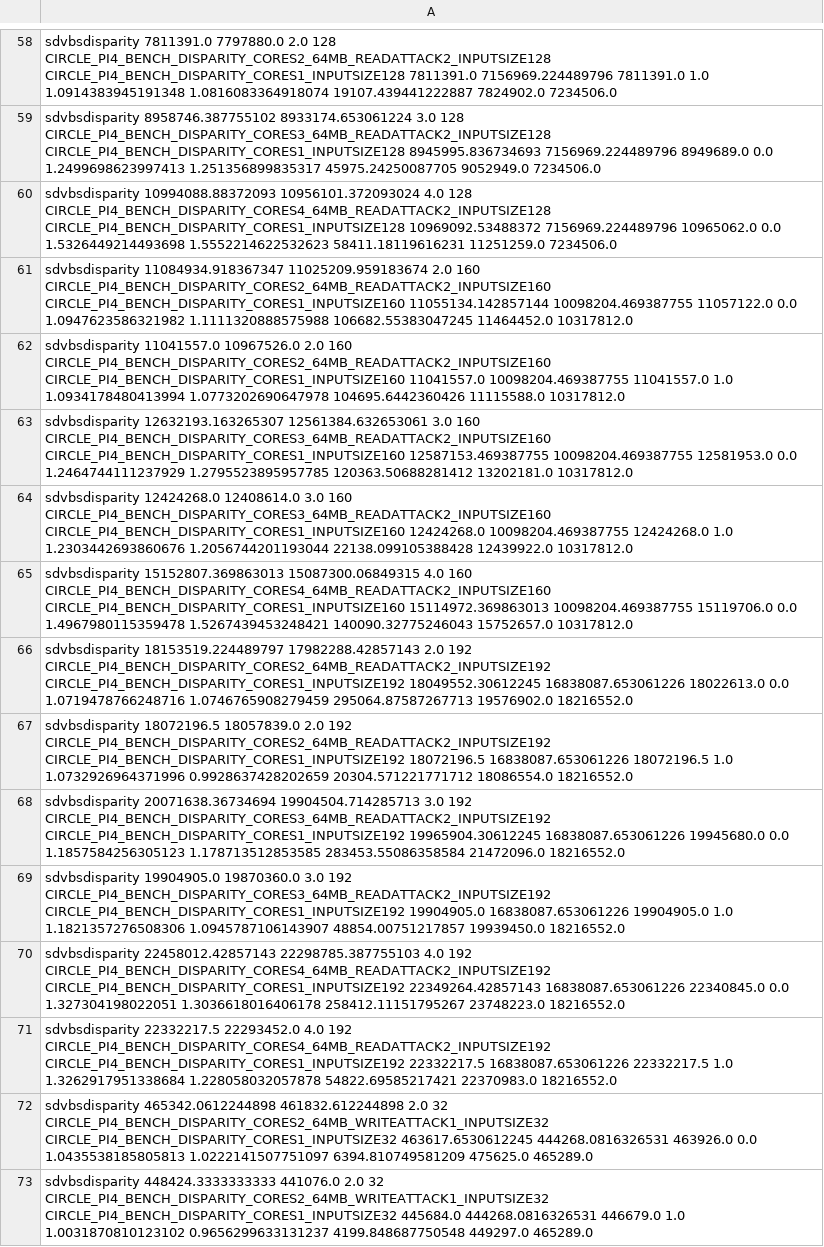
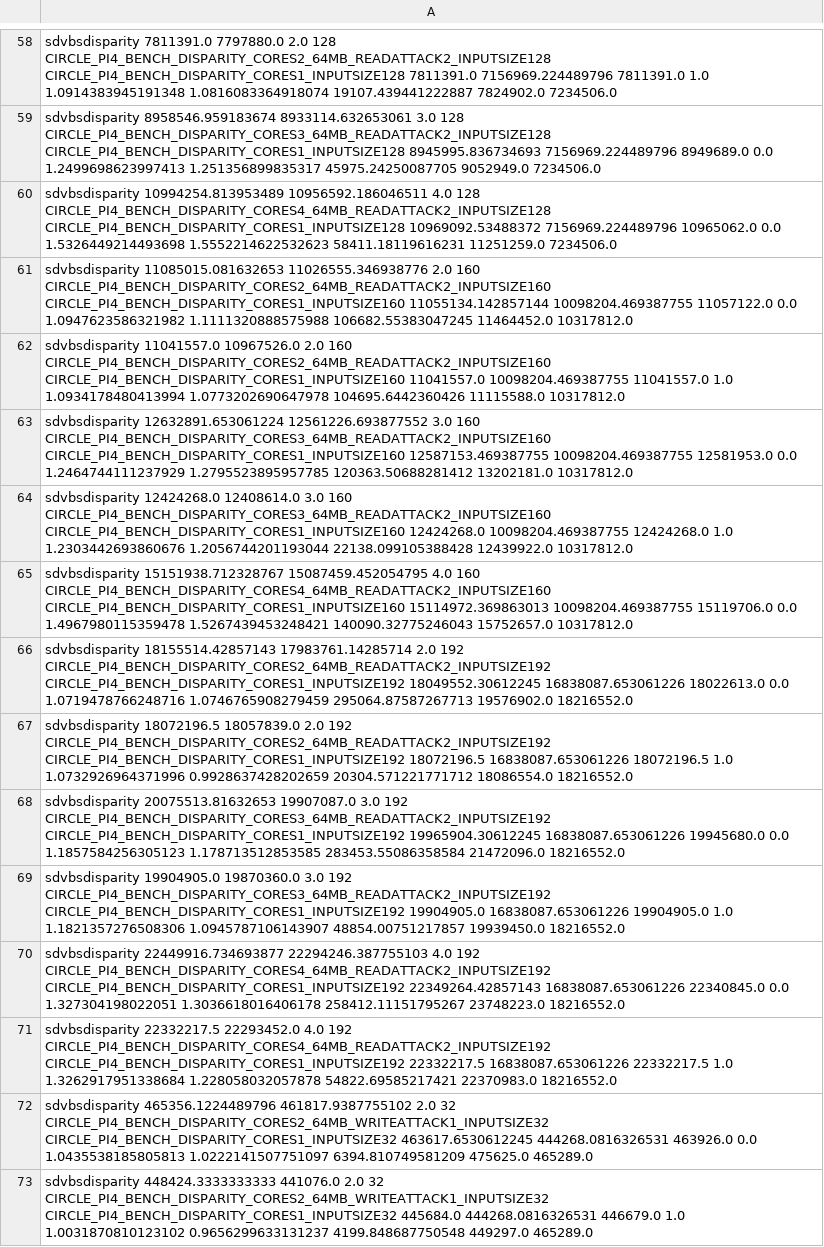
Before and after one commit to cassebas/run-co-runners, a CSV file: experiment/slowdown-factors-sdvbsdisparity-pi4.csv, drawn as a sheet; only a part is shown, gaps mark what is left out; the diff covers the shown part only; the diff names each change by its address in the sheet, - before the commit and + after, or states it on an @@ line.

```diff
--- a/experiment/slowdown-factors-sdvbsdisparity-pi4.csv
+++ b/experiment/slowdown-factors-sdvbsdisparity-pi4.csv
-A59: sdvbsdisparity 8958746.387755102 8933174.653061224 3.0 128…
+A59: sdvbsdisparity 8958546.959183674 8933114.632653061 3.0 128…
-A60: sdvbsdisparity 10994088.88372093 10956101.372093024 4.0 128…
+A60: sdvbsdisparity 10994254.813953489 10956592.186046511 4.0 128…
-A61: sdvbsdisparity 11084934.918367347 11025209.959183674 2.0 160…
+A61: sdvbsdisparity 11085015.081632653 11026555.346938776 2.0 160…
-A63: sdvbsdisparity 12632193.163265307 12561384.632653061 3.0 160…
+A63: sdvbsdisparity 12632891.653061224 12561226.693877552 3.0 160…
-A65: sdvbsdisparity 15152807.369863013 15087300.06849315 4.0 160…
+A65: sdvbsdisparity 15151938.712328767 15087459.452054795 4.0 160…
-A66: sdvbsdisparity 18153519.224489797 17982288.42857143 2.0 192…
+A66: sdvbsdisparity 18155514.42857143 17983761.14285714 2.0 192…
-A68: sdvbsdisparity 20071638.36734694 19904504.714285713 3.0 192…
+A68: sdvbsdisparity 20075513.81632653 19907087.0 3.0 192…
-A70: sdvbsdisparity 22458012.42857143 22298785.387755103 4.0 192…
+A70: sdvbsdisparity 22449916.734693877 22294246.387755103 4.0 192…
-A72: sdvbsdisparity 465342.0612244898 461832.612244898 2.0 32…
+A72: sdvbsdisparity 465356.1224489796 461817.9387755102 2.0 32…
```
Also changed, not shown: 80 edited cells elsewhere in this file, experiment/slowdown-factors-sdvbsdisparity-pi3.csv, 11 other files.
